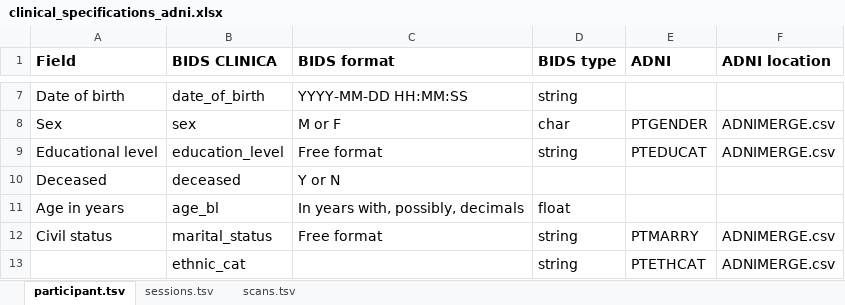
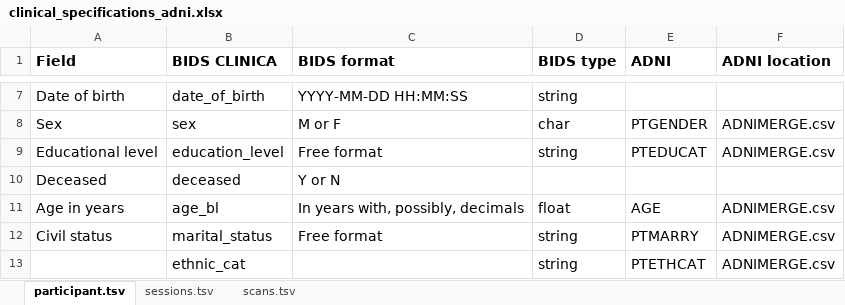
Before and after one commit to aramis-lab/clinica, an Excel workbook: clinica/iotools/data/clinical_specifications_adni.xlsx, sheet participant.tsv, drawn as a sheet; only a part is shown, gaps mark what is left out; values as stored, in another font and other column widths than the file's, no borders; charts and pictures not drawn; the diff names each change by its address in the sheet, - before the commit and + after, or states it on an @@ line.

```diff
--- a/clinica/iotools/data/clinical_specifications_adni.xlsx (sheet participant.tsv)
+++ b/clinica/iotools/data/clinical_specifications_adni.xlsx (sheet participant.tsv)
-E11 (ADNI): (empty)
+E11 (ADNI): AGE
-F11 (ADNI location): (empty)
+F11 (ADNI location): ADNIMERGE.csv
```
Also changed, not shown: charts or pictures, 1 other file.
